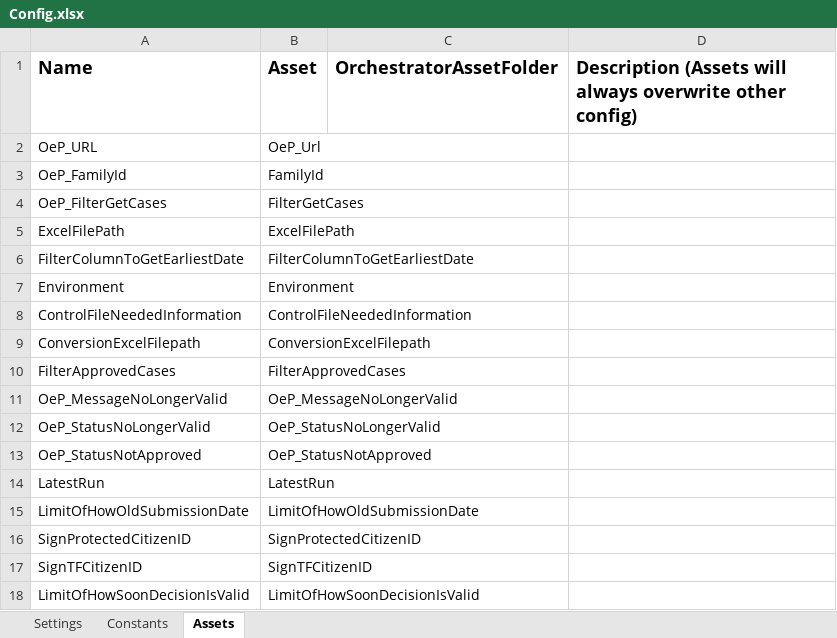
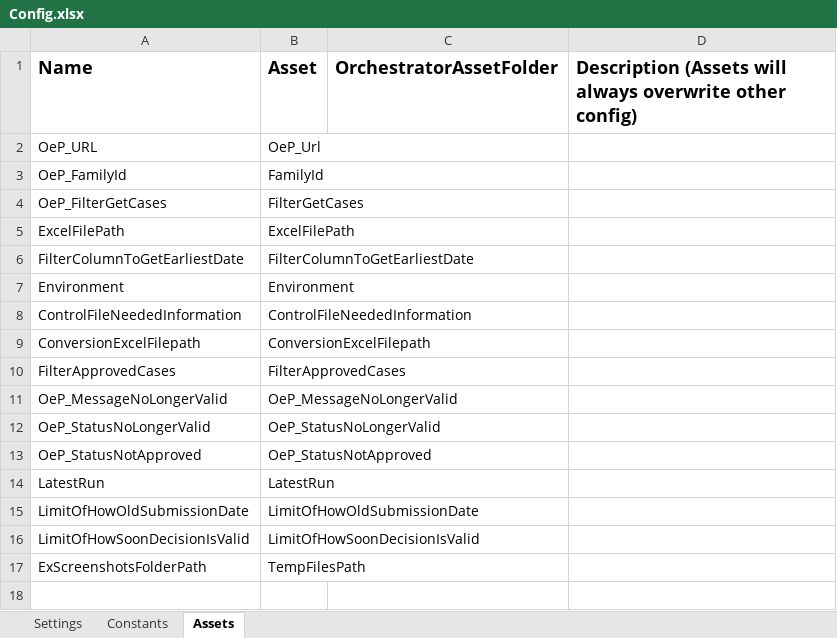
Before and after one commit to Sundsvallskommun/RPA-MasterFil_Grundskola, an Excel workbook: Data/Config.xlsx, sheet Assets, drawn as a sheet; values as stored, in another font and other column widths than the file's, no borders; removed rows and columns are numbered as before the commit, all else as after; the diff names each change by its address in the sheet, - before the commit and + after, or states it on an @@ line.

```diff
--- a/Data/Config.xlsx (sheet Assets)
+++ b/Data/Config.xlsx (sheet Assets)
-row 16: SignProtectedCitizenID | SignProtectedCitizenID
-row 17: SignTFCitizenID | SignTFCitizenID
+row 17: ExScreenshotsFolderPath | TempFilesPath
```
Also changed, not shown: sheet Settings, sheet Constants, 6 other files.
